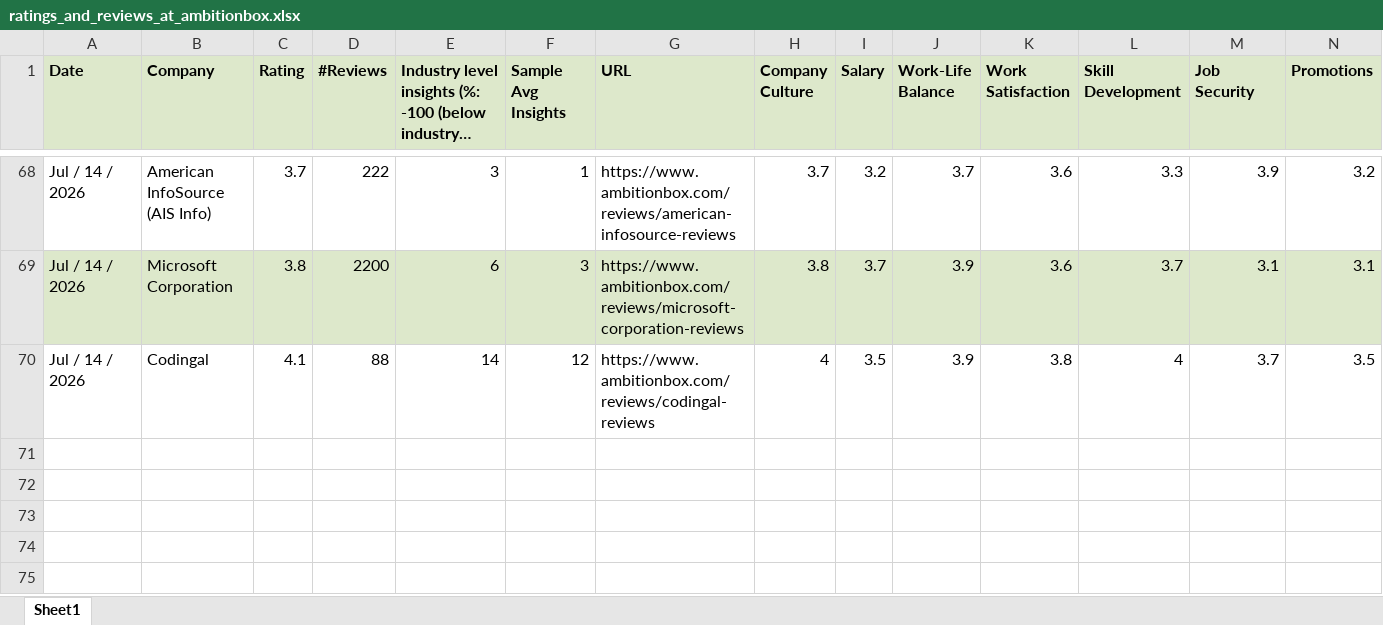
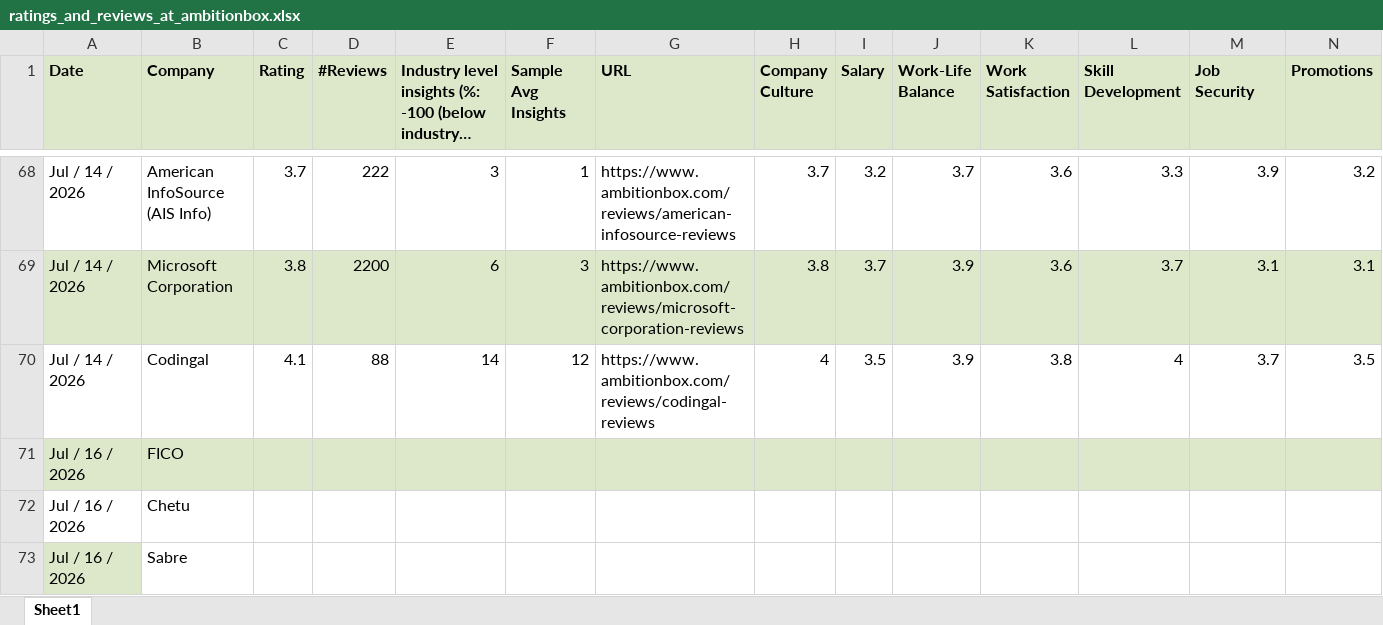
Before and after one commit to ashishjain1547/company_and_job_market_research, an Excel workbook: ratings_and_reviews_at_ambitionbox.xlsx, sheet Sheet1, drawn as a sheet; only a part is shown, gaps mark what is left out; long unchanged cells end in …; values as stored, in another font and other column widths than the file's, no borders; rows hold the shown columns only; the diff names each change by its address in the sheet, - before the commit and + after, or states it on an @@ line.

```diff
--- a/ratings_and_reviews_at_ambitionbox.xlsx (sheet Sheet1)
+++ b/ratings_and_reviews_at_ambitionbox.xlsx (sheet Sheet1)
+row 71: Jul / 16 / 2026 | FICO
+row 72: Jul / 16 / 2026 | Chetu
+row 73: Jul / 16 / 2026 | Sabre
```
